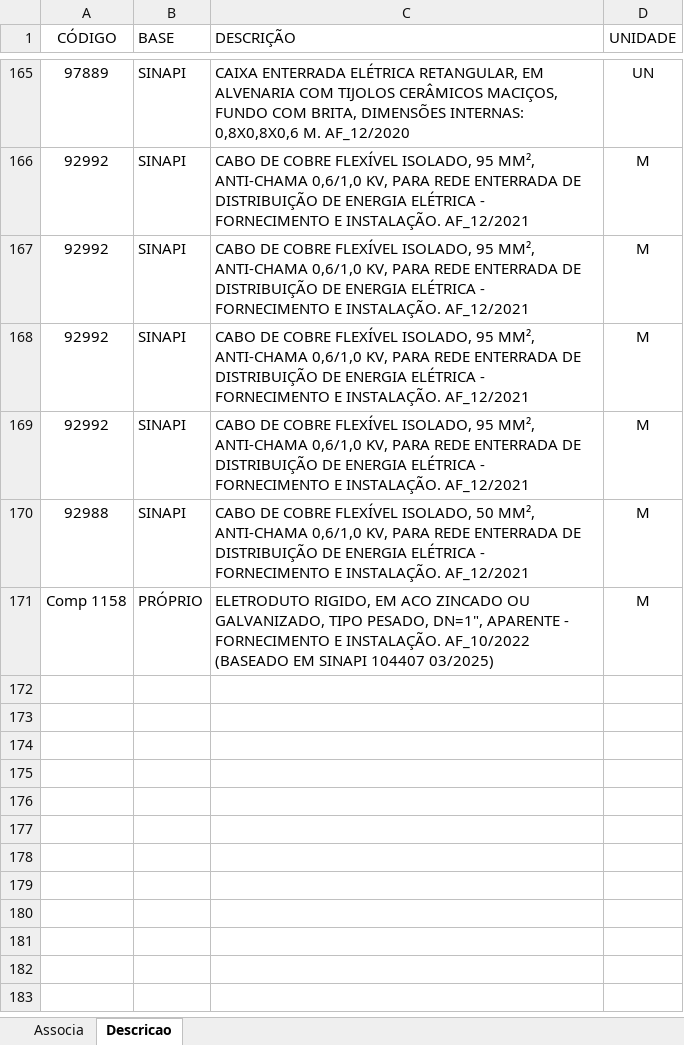
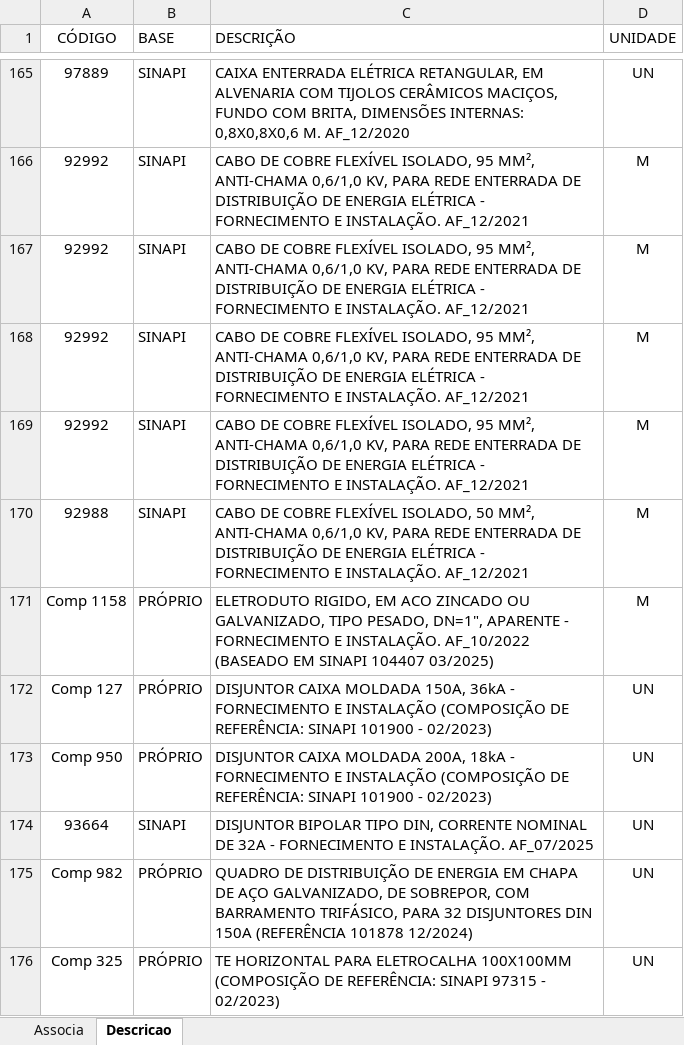
Before and after one commit to rodioegiufao/farmacia_janio, an Excel workbook: 3D/base_de_dados.xlsx, sheet Descricao, drawn as a sheet; only a part is shown, gaps mark what is left out; values as stored, in another font and other column widths than the file's, no borders; the diff names each change by its address in the sheet, - before the commit and + after, or states it on an @@ line.

Commit message:
Atualizando os IFCs

```diff
--- a/3D/base_de_dados.xlsx (sheet Descricao)
+++ b/3D/base_de_dados.xlsx (sheet Descricao)
+row 172: Comp 127 | PRÓPRIO | DISJUNTOR CAIXA MOLDADA 150A, 36kA - FORNECIMENTO E INSTALAÇÃO (COMPOSIÇÃO DE REFERÊNCIA: SINAPI 101900 - 02/2023) | UN
+row 173: Comp 950 | PRÓPRIO | DISJUNTOR CAIXA MOLDADA 200A, 18kA - FORNECIMENTO E INSTALAÇÃO (COMPOSIÇÃO DE REFERÊNCIA: SINAPI 101900 - 02/2023) | UN
+row 174: 93664 | SINAPI | DISJUNTOR BIPOLAR TIPO DIN, CORRENTE NOMINAL DE 32A - FORNECIMENTO E INSTALAÇÃO. AF_07/2025 | UN
+row 175: Comp 982 | PRÓPRIO | QUADRO DE DISTRIBUIÇÃO DE ENERGIA EM CHAPA DE AÇO GALVANIZADO, DE SOBREPOR, COM BARRAMENTO TRIFÁSICO, PARA 32 DISJUNTORES DIN 150A (REFERÊNCIA 101878 12/2024) | UN
+row 176: Comp 325 | PRÓPRIO | TE HORIZONTAL PARA ELETROCALHA 100X100MM (COMPOSIÇÃO DE REFERÊNCIA: SINAPI 97315 - 02/2023) | UN
```
Also changed, not shown: sheet Associa.
